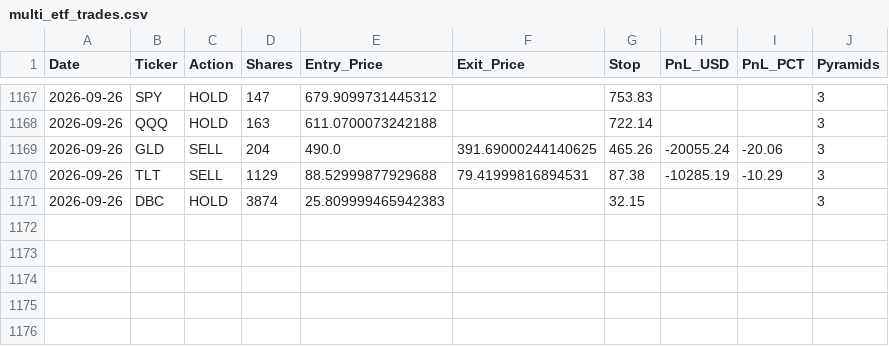
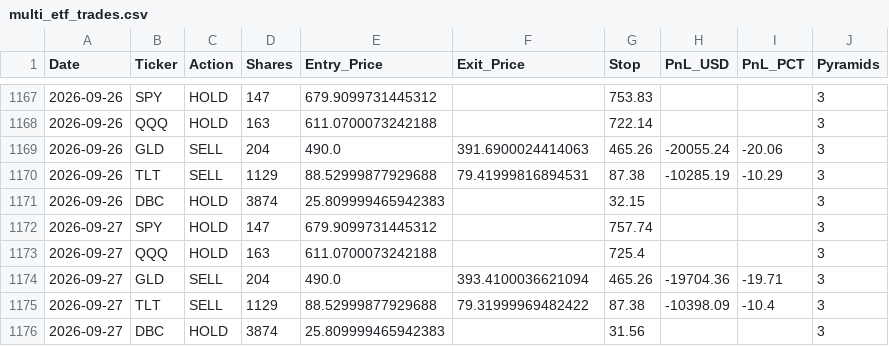
Before and after one commit to pollcerny-sudo/multi-etf-live-signals, a CSV file: multi_etf_trades.csv, drawn as a sheet; only a part is shown, gaps mark what is left out.

```diff
--- a/multi_etf_trades.csv
+++ b/multi_etf_trades.csv
@@ -1168,4 +1168,9 @@ Date,Ticker,Action,Shares,Entry_Price,Exit_Price,Stop,PnL_USD,PnL_PCT,Pyramids
 2026-09-26,QQQ,HOLD,163,611.0700073242188,,722.14,,,3
-2026-09-26,GLD,SELL,204,490.0,391.69000244140625,465.26,-20055.24,-20.06,3
+2026-09-26,GLD,SELL,204,490.0,391.6900024414063,465.26,-20055.24,-20.06,3
 2026-09-26,TLT,SELL,1129,88.52999877929688,79.41999816894531,87.38,-10285.19,-10.29,3
 2026-09-26,DBC,HOLD,3874,25.809999465942383,,32.15,,,3
+2026-09-27,SPY,HOLD,147,679.9099731445312,,757.74,,,3
+2026-09-27,QQQ,HOLD,163,611.0700073242188,,725.4,,,3
+2026-09-27,GLD,SELL,204,490.0,393.4100036621094,465.26,-19704.36,-19.71,3
+2026-09-27,TLT,SELL,1129,88.52999877929688,79.31999969482422,87.38,-10398.09,-10.4,3
+2026-09-27,DBC,HOLD,3874,25.809999465942383,,31.56,,,3
```
